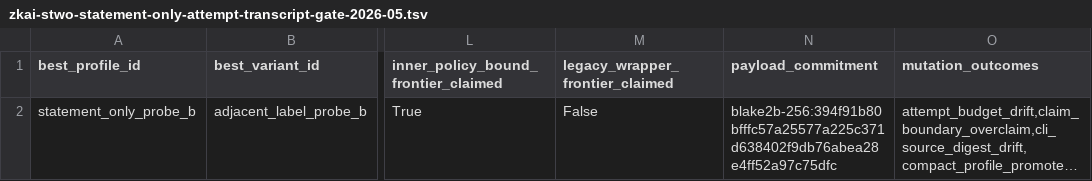
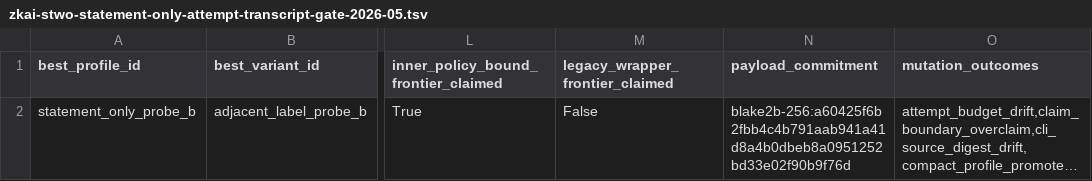
Before and after one commit to omarespejel/provable-transformer-vm, a TSV file: docs/engineering/evidence/zkai-stwo-statement-only-attempt-transcript-gate-2026-05.tsv, drawn as a sheet; only a part is shown, gaps mark what is left out; long unchanged cells end in …; the diff names each change by its address in the sheet, - before the commit and + after, or states it on an @@ line.

Commit message:
Harden statement-only transcript gate

```diff
--- a/docs/engineering/evidence/zkai-stwo-statement-only-attempt-transcript-gate-2026-05.tsv
+++ b/docs/engineering/evidence/zkai-stwo-statement-only-attempt-transcript-gate-2026-05.tsv
-N2 (payload_commitment): blake2b-256:394f91b80bfffc57a25577a225c371d638402f9db76abea28e4ff52a97c75dfc
+N2 (payload_commitment): blake2b-256:a60425f6b2fbb4c4b791aab941a41d8a4b0dbeb8a0951252bd33e02f90b9f76d
```
Also changed, not shown: 7 other files.
